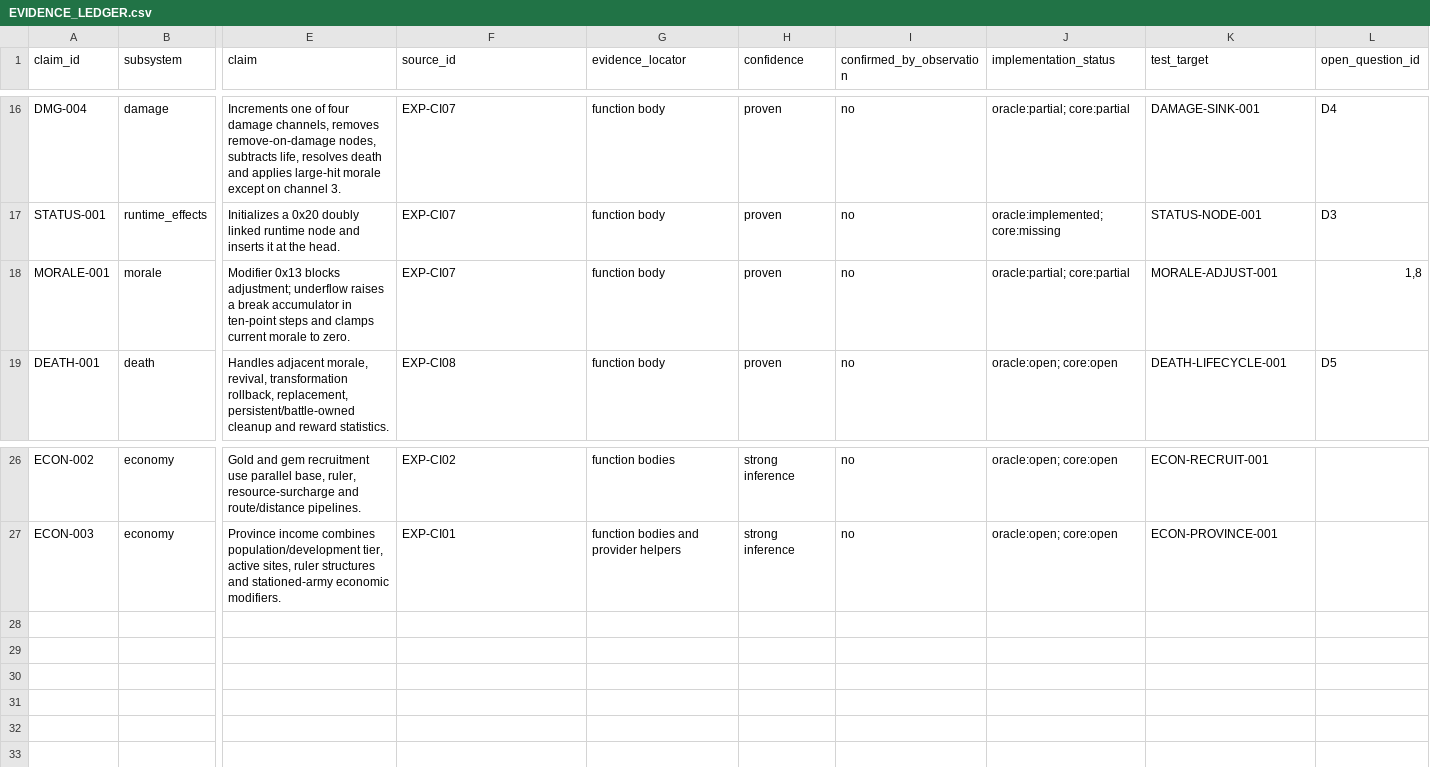
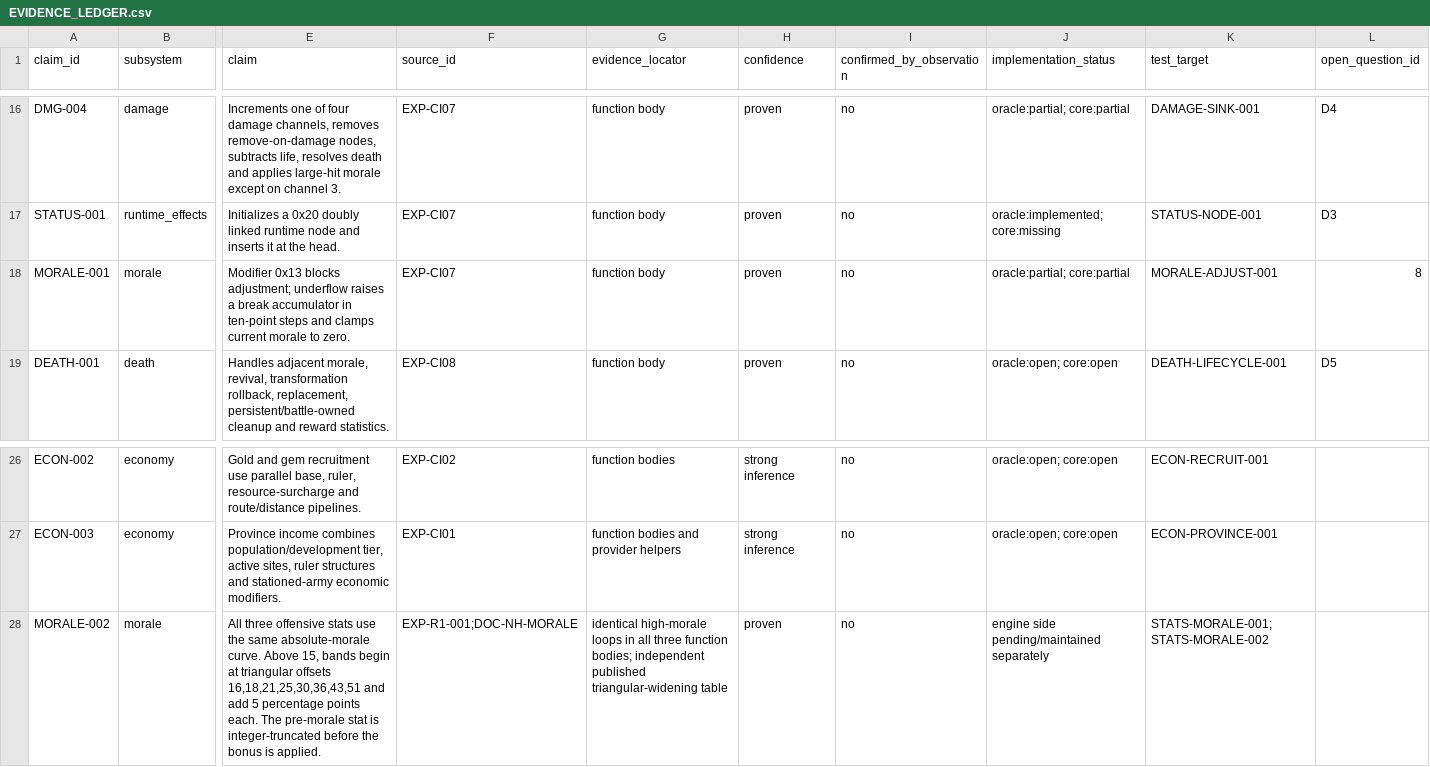
Before and after one commit to DanTimson/project_ego, a CSV file: docs/EVIDENCE_LEDGER.csv, drawn as a sheet; only a part is shown, gaps mark what is left out; rows hold the shown columns only; the diff names each change by its address in the sheet, - before the commit and + after, or states it on an @@ line.

Commit message:
document recovered Genesis morale curve

```diff
--- a/docs/EVIDENCE_LEDGER.csv
+++ b/docs/EVIDENCE_LEDGER.csv
-L18 (open_question_id): 1,8
+L18 (open_question_id): 8
+row 28: MORALE-002 | morale | All three offensive stats use the same absolute-morale curve. Above 15, bands begin at triangular offsets 16,18,21,25,30,36,43,51 and add 5 percentage points each. The pre-morale stat is integer-truncated before the bonus is applied. | EXP-R1-001;DOC-NH-MORALE | identical high-morale loops in all three function bodies; independent published triangular-widening table | proven | no | engine side pending/maintained separately | STATS-MORALE-001;STATS-MORALE-002
```
Also changed, not shown: docs/EVIDENCE_SOURCES.csv, 4 other files.
